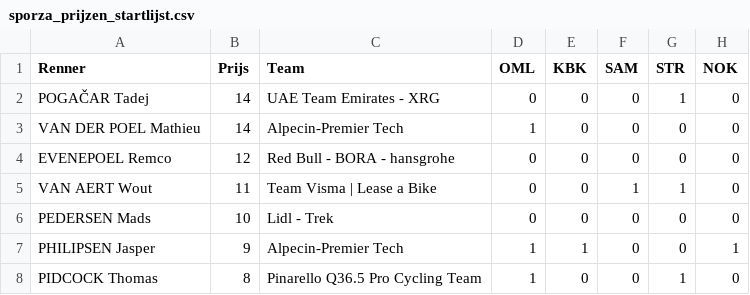
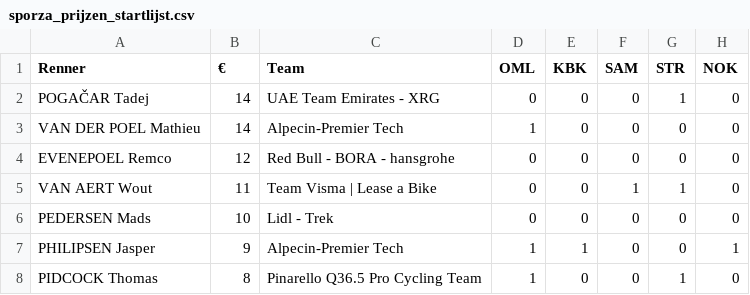
Before and after one commit to sander-pixel-boop/klassieker_app, a CSV file: data/sporza_prijzen_startlijst.csv, drawn as a sheet; only a part is shown; the diff names each change by its address in the sheet, - before the commit and + after, or states it on an @@ line.

Commit message:
Update sporza_prijzen_startlijst.csv

```diff
--- a/data/sporza_prijzen_startlijst.csv
+++ b/data/sporza_prijzen_startlijst.csv
-B1: Prijs
+B1: €
```
